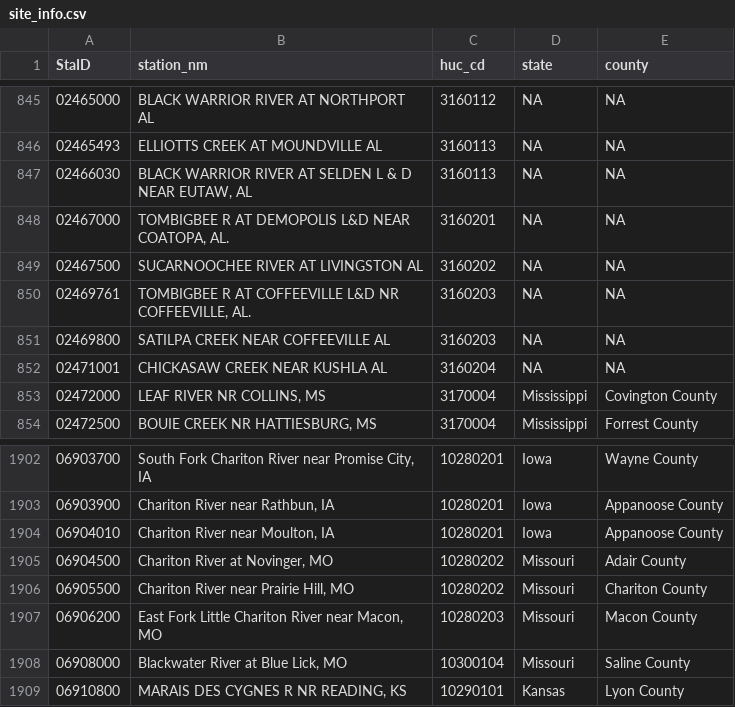
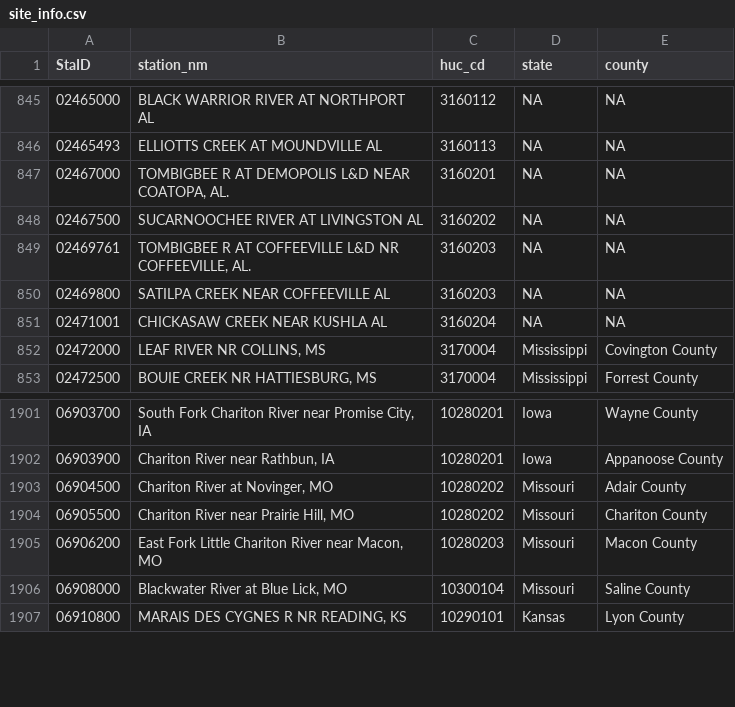
Before and after one commit to DOI-USGS/streamflow-drought-forecasts, a CSV file: public/site_info.csv, drawn as a sheet; only a part is shown, gaps mark what is left out; the diff names each change by its address in the sheet, - before the commit and + after, or states it on an @@ line.

Commit message:
update data files

```diff
--- a/public/site_info.csv
+++ b/public/site_info.csv
-row 847: 02466030 | BLACK WARRIOR RIVER AT SELDEN L & D NEAR EUTAW, AL | 3160113 | NA | NA
-row 1904: 06904010 | Chariton River near Moulton, IA | 10280201 | Iowa | Appanoose County
```
Also changed, not shown: 1 other file.
